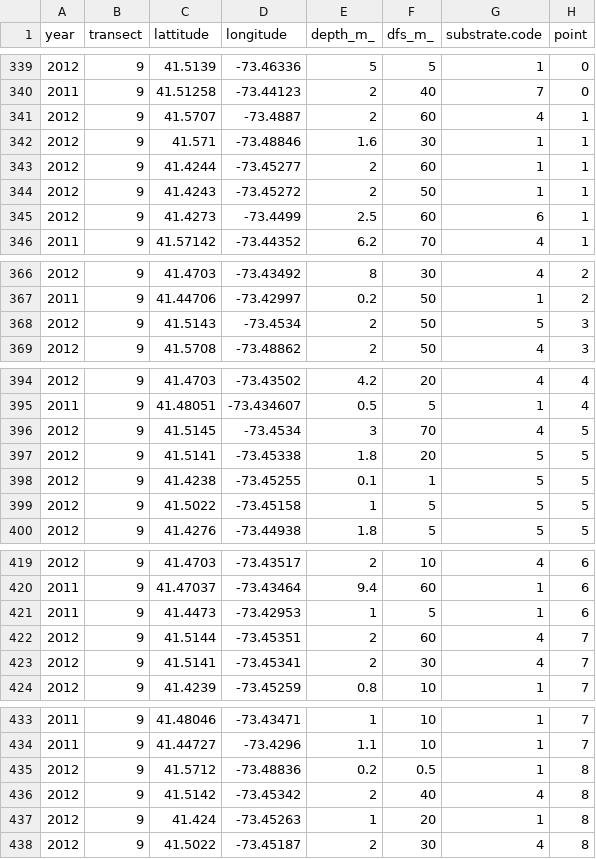
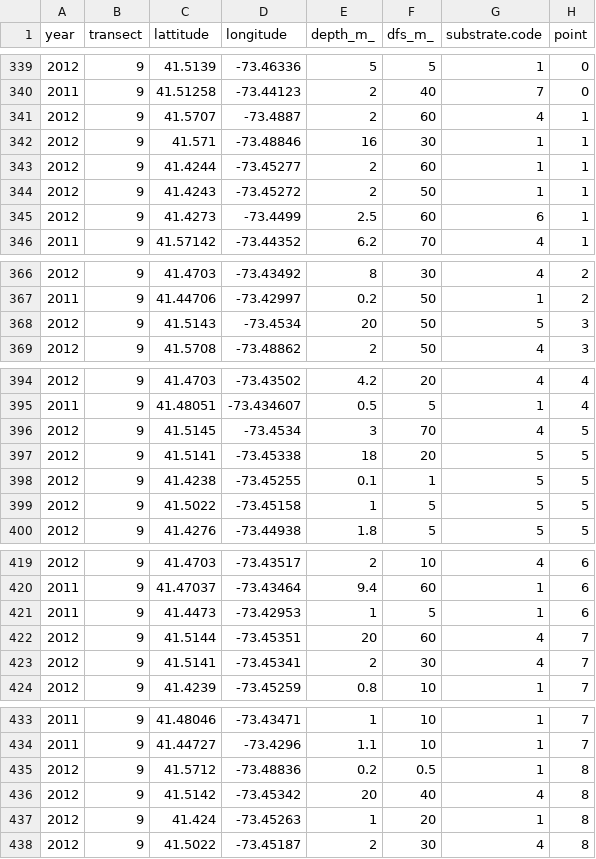
Before and after one commit to ScubaDotTech/OpenAIS, a CSV file: Candlewood_Lake2025/SdT-CT_AIS-Geddy-Winter-2024/eco_base.csv, drawn as a sheet; only a part is shown, gaps mark what is left out; the diff names each change by its address in the sheet, - before the commit and + after, or states it on an @@ line.

```diff
--- a/Candlewood_Lake2025/SdT-CT_AIS-Geddy-Winter-2024/eco_base.csv
+++ b/Candlewood_Lake2025/SdT-CT_AIS-Geddy-Winter-2024/eco_base.csv
-E342 (depth_m_): 1.6
+E342 (depth_m_): 16
-E368 (depth_m_): 2
+E368 (depth_m_): 20
-E397 (depth_m_): 1.8
+E397 (depth_m_): 18
-E422 (depth_m_): 2
+E422 (depth_m_): 20
-E436 (depth_m_): 2
+E436 (depth_m_): 20
```
Also changed, not shown: 2 other files.
